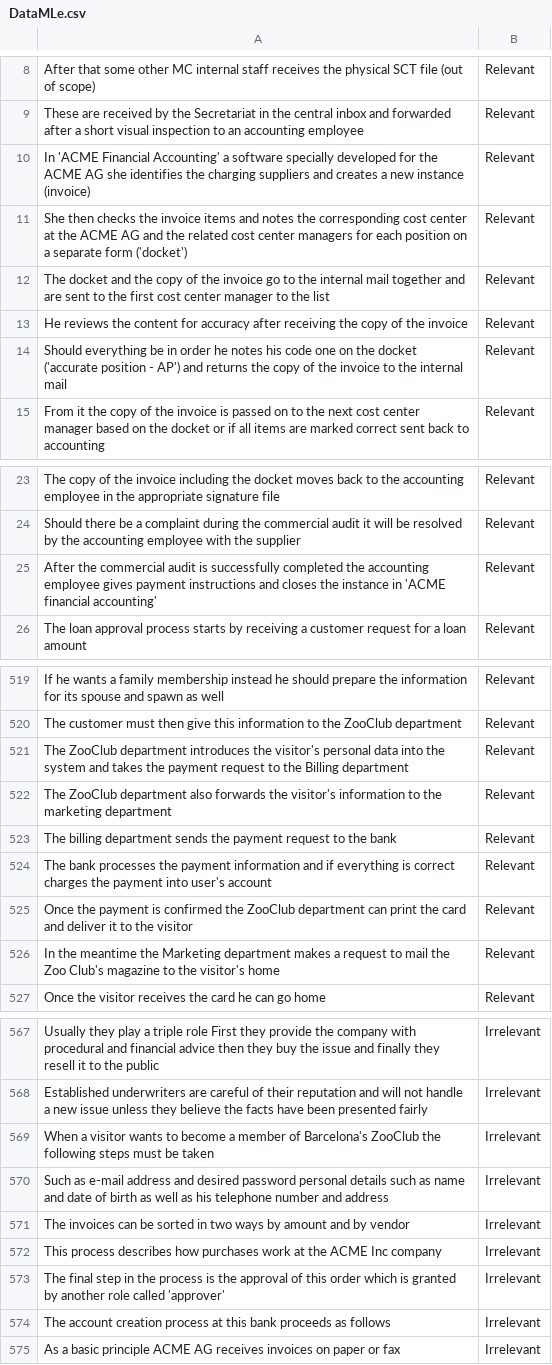
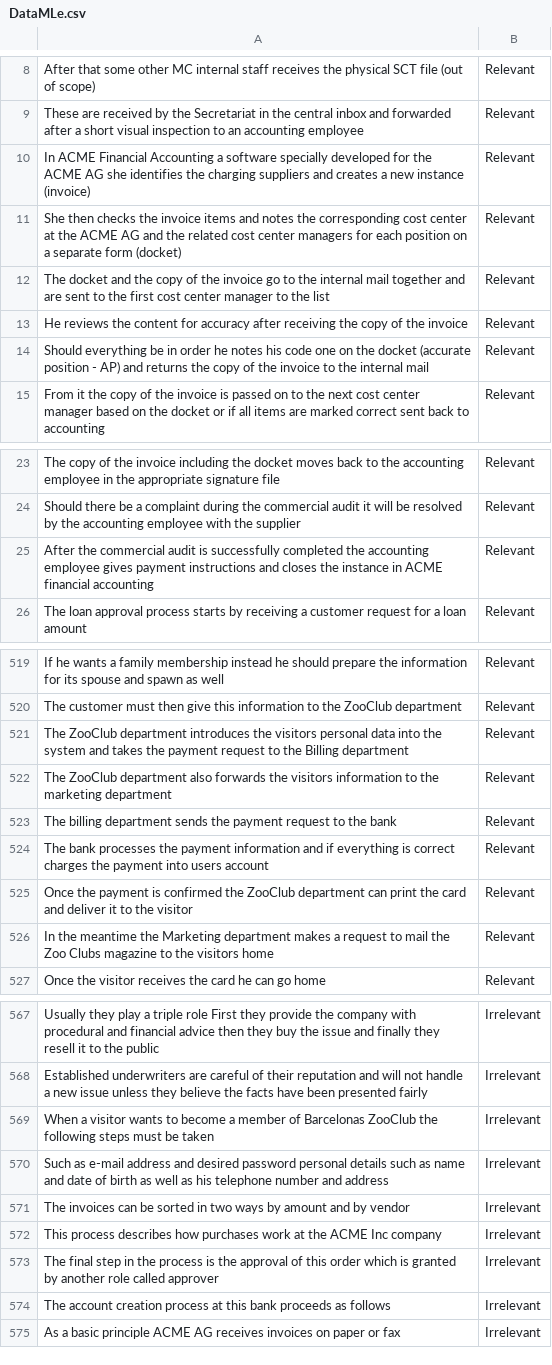
Before and after one commit to JulieJamar/test, a CSV file: DataMLe.csv, drawn as a sheet; only a part is shown, gaps mark what is left out; the diff covers the shown part only.

Commit message:
Add files via upload

```diff
--- a/DataMLe.csv
+++ b/DataMLe.csv
@@ -9,7 +9,7 @@ After that  some other MC internal staff receives the physical SCT file (out of
 These are received by the Secretariat in the central inbox and forwarded after a short visual inspection to an accounting employee,Relevant
-In 'ACME Financial Accounting'  a software specially developed for the ACME AG  she identifies the charging suppliers and creates a new instance (invoice),Relevant
-She then checks the invoice items and notes the corresponding cost center at the ACME AG and the related cost center managers for each position on a separate form ('docket'),Relevant
+In ACME Financial Accounting  a software specially developed for the ACME AG  she identifies the charging suppliers and creates a new instance (invoice),Relevant
+She then checks the invoice items and notes the corresponding cost center at the ACME AG and the related cost center managers for each position on a separate form (docket),Relevant
 The docket and the copy of the invoice go to the internal mail together and are sent to the first cost center manager to the list,Relevant
 He reviews the content for accuracy after receiving the copy of the invoice,Relevant
-Should everything be in order  he notes his code one on the docket ('accurate position - AP') and returns the copy of the invoice to the internal mail,Relevant
+Should everything be in order  he notes his code one on the docket (accurate position - AP) and returns the copy of the invoice to the internal mail,Relevant
 From it  the copy of the invoice is passed on to the next cost center manager  based on the docket  or if all items are marked correct  sent back to accounting,Relevant
@@ -24,3 +24,3 @@ The copy of the invoice including the docket moves back to the accounting employ
 Should there be a complaint during the commercial audit  it will be resolved by the accounting employee with the supplier,Relevant
-After the commercial audit is successfully completed  the accounting employee gives payment instructions and closes the instance in 'ACME financial accounting',Relevant
+After the commercial audit is successfully completed  the accounting employee gives payment instructions and closes the instance in ACME financial accounting,Relevant
 The loan approval process starts by receiving a customer request for a loan amount,Relevant
@@ -520,8 +520,8 @@ If he wants a family membership instead  he should prepare the information for i
 The customer must then give this information to the ZooClub department,Relevant
-The ZooClub department introduces the visitor's personal data into the system and takes the payment request to the Billing department,Relevant
-The ZooClub department also forwards the visitor's information to the marketing department,Relevant
+The ZooClub department introduces the visitors personal data into the system and takes the payment request to the Billing department,Relevant
+The ZooClub department also forwards the visitors information to the marketing department,Relevant
 The billing department sends the payment request to the bank,Relevant
-The bank processes the payment information and  if everything is correct  charges the payment into user's account,Relevant
+The bank processes the payment information and  if everything is correct  charges the payment into users account,Relevant
 Once the payment is confirmed  the ZooClub department can print the card and deliver it to the visitor,Relevant
-In the meantime  the Marketing department makes a request to mail the Zoo Club's magazine to the visitor's home,Relevant
+In the meantime  the Marketing department makes a request to mail the Zoo Clubs magazine to the visitors home,Relevant
 Once the visitor receives the card  he can go home,Relevant
@@ -568,3 +568,3 @@ Usually they play a triple role  First they provide the company with procedural
 Established underwriters are careful of their reputation and will not handle a new issue unless they believe the facts have been presented fairly,Irrelevant
-When a visitor wants to become a member of Barcelona's ZooClub  the following steps must be taken,Irrelevant
+When a visitor wants to become a member of Barcelonas ZooClub  the following steps must be taken,Irrelevant
 Such as e-mail address and desired password  personal details  such as name and date of birth  as well as his telephone number and address,Irrelevant
@@ -572,3 +572,3 @@ The invoices can be sorted in two ways  by amount and by vendor,Irrelevant
 This process describes how purchases work at the ACME Inc company,Irrelevant
-The final step in the process is the approval of this order  which is granted by another role  called 'approver',Irrelevant
+The final step in the process is the approval of this order  which is granted by another role  called approver,Irrelevant
 The account creation process at this bank proceeds as follows,Irrelevant
```
Also changed, not shown: 7 edited cells elsewhere in this file.
